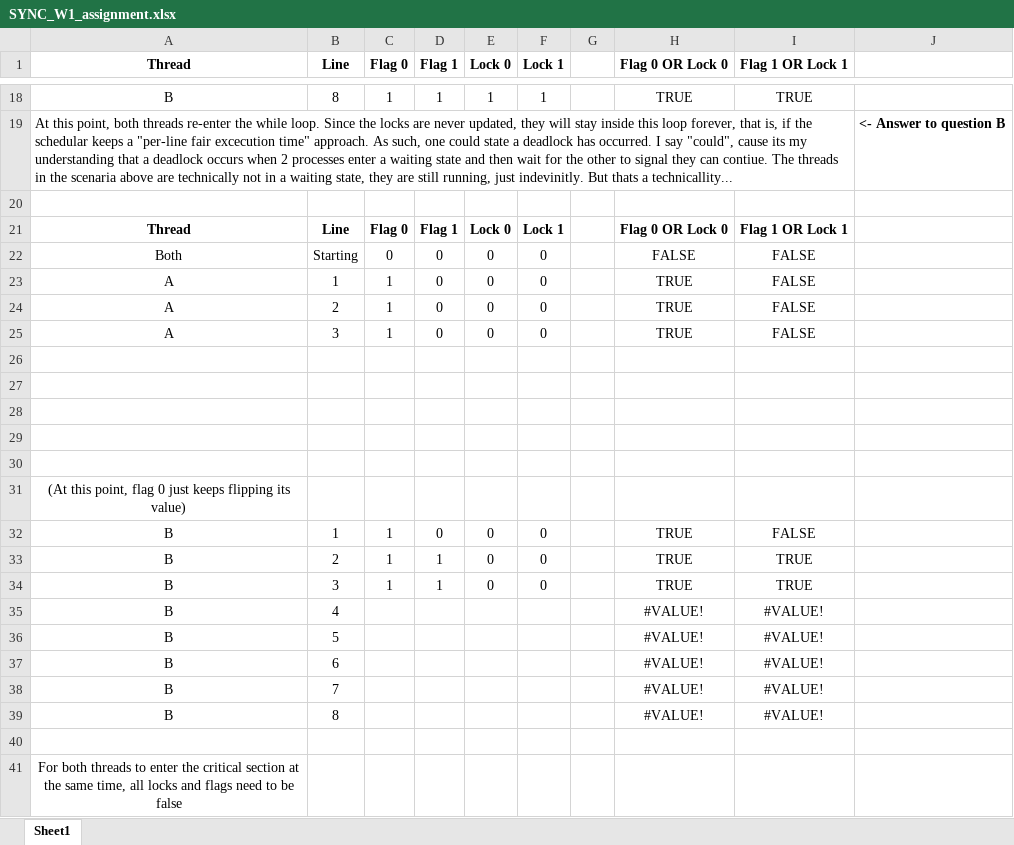
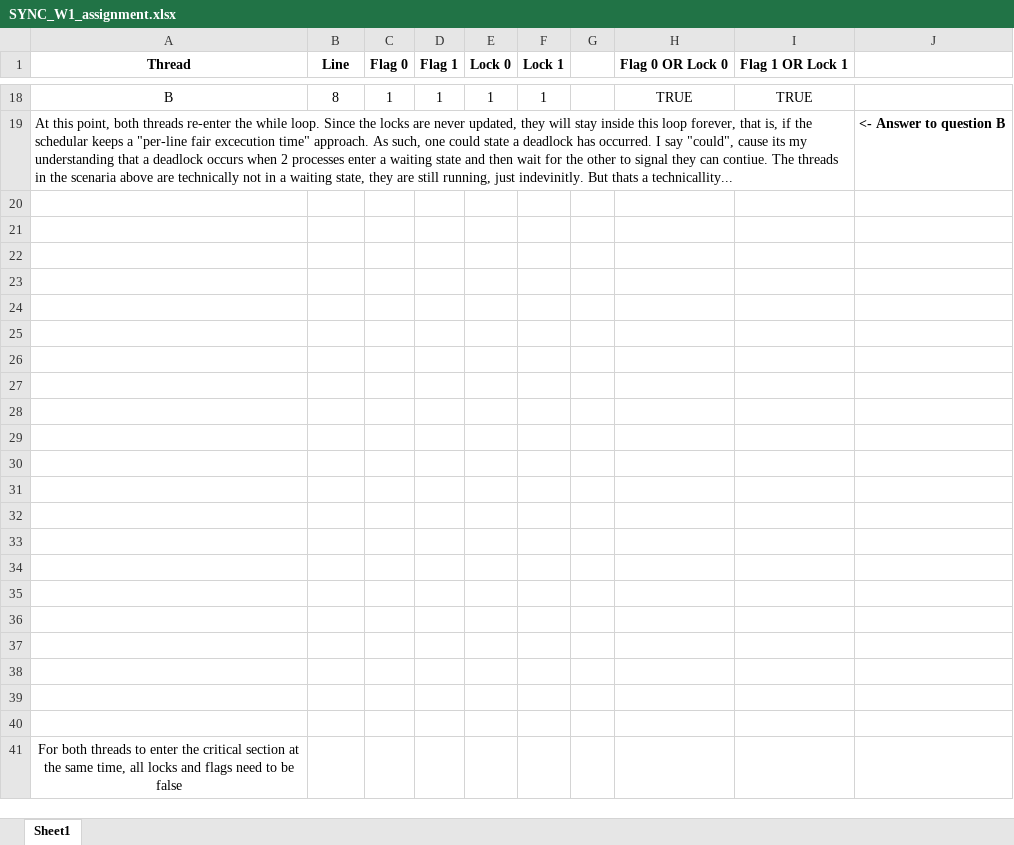
Before and after one commit to LucEnden/sync, an Excel workbook: resit/SYNC_W1_assignment.xlsx, sheet Sheet1, drawn as a sheet; only a part is shown, gaps mark what is left out; values as stored, in another font and other column widths than the file's, no borders; removed rows and columns are numbered as before the commit, all else as after; the diff names each change by its address in the sheet, - before the commit and + after, or states it on an @@ line.

Commit message:
Update .gitignore to exclude temporary document files and add answers for SYNC_W1 assignment

```diff
--- a/resit/SYNC_W1_assignment.xlsx (sheet Sheet1)
+++ b/resit/SYNC_W1_assignment.xlsx (sheet Sheet1)
-row 21: Thread | Line | Flag 0 | Flag 1 | Lock 0 | Lock 1 |  | Flag 0 OR Lock 0 | Flag 1 OR Lock 1
-row 22: Both | Starting | 0 | 0 | 0 | 0 |  | FALSE | FALSE
-row 23: A | 1 | 1 | 0 | 0 | 0 |  | TRUE | FALSE
-row 24: A | 2 | 1 | 0 | 0 | 0 |  | TRUE | FALSE
-row 25: A | 3 | 1 | 0 | 0 | 0 |  | TRUE | FALSE
-A26 (Thread): (At this point, flag 0 just keeps flipping its value)
+A26 (Thread): (empty)
-row 27: B | 1 | 1 | 0 | 0 | 0 |  | TRUE | FALSE
+row 27: (empty)
-row 28: B | 2 | 1 | 1 | 0 | 0 |  | TRUE | TRUE
+row 28: (empty)
-row 29: B | 3 | 1 | 1 | 0 | 0 |  | TRUE | TRUE
+row 29: (empty)
-row 30: B | 4 |  |  |  |  |  | #VALUE! | #VALUE!
+row 30: (empty)
-row 31: B | 5 |  |  |  |  |  | #VALUE! | #VALUE!
+row 31: (empty)
-row 32: B | 6 |  |  |  |  |  | #VALUE! | #VALUE!
+row 32: (empty)
-row 33: B | 7 |  |  |  |  |  | #VALUE! | #VALUE!
+row 33: (empty)
-row 34: B | 8 |  |  |  |  |  | #VALUE! | #VALUE!
+row 34: (empty)
+row 35: (empty)
+row 36: (empty)
+row 37: (empty)
+row 38: (empty)
+row 39: (empty)
```
Also changed, not shown: 2 other files.
